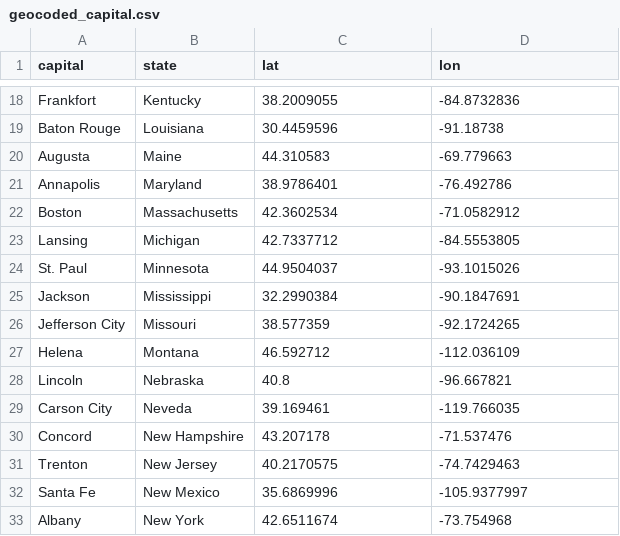
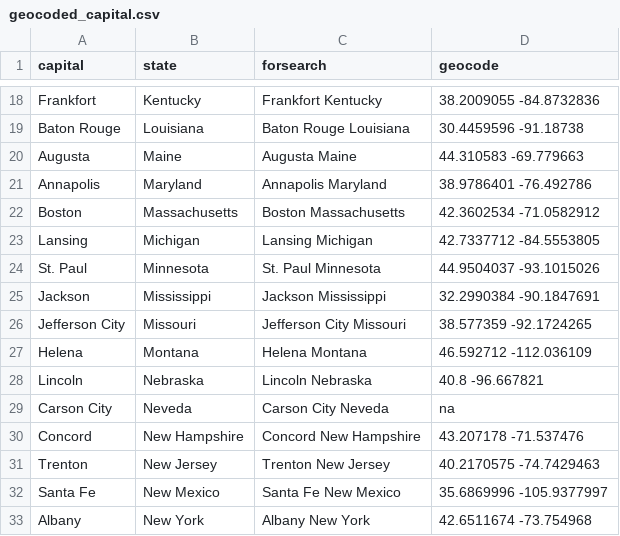
Before and after one commit to Barneybean/busnessman_problem, a CSV file: geocoded_capital.csv, drawn as a sheet; only a part is shown, gaps mark what is left out; the diff covers the shown part only; the diff names each change by its address in the sheet, - before the commit and + after, or states it on an @@ line.

```diff
--- a/geocoded_capital.csv
+++ b/geocoded_capital.csv
-C1: lat
+C1: forsearch
-D1: lon
+D1: geocode
-C18 (forsearch): 38.2009055
+C18 (forsearch): Frankfort Kentucky
-D18 (geocode): -84.8732836
+D18 (geocode): 38.2009055 -84.8732836
-C19 (forsearch): 30.4459596
+C19 (forsearch): Baton Rouge Louisiana
-D19 (geocode): -91.18738
+D19 (geocode): 30.4459596 -91.18738
-C20 (forsearch): 44.310583
+C20 (forsearch): Augusta Maine
-D20 (geocode): -69.779663
+D20 (geocode): 44.310583 -69.779663
-C21 (forsearch): 38.9786401
+C21 (forsearch): Annapolis Maryland
-D21 (geocode): -76.492786
+D21 (geocode): 38.9786401 -76.492786
-C22 (forsearch): 42.3602534
+C22 (forsearch): Boston Massachusetts
-D22 (geocode): -71.0582912
+D22 (geocode): 42.3602534 -71.0582912
-C23 (forsearch): 42.7337712
+C23 (forsearch): Lansing Michigan
-D23 (geocode): -84.5553805
+D23 (geocode): 42.7337712 -84.5553805
-C24 (forsearch): 44.9504037
+C24 (forsearch): St. Paul Minnesota
-D24 (geocode): -93.1015026
+D24 (geocode): 44.9504037 -93.1015026
-C25 (forsearch): 32.2990384
+C25 (forsearch): Jackson Mississippi
-D25 (geocode): -90.1847691
+D25 (geocode): 32.2990384 -90.1847691
-C26 (forsearch): 38.577359
+C26 (forsearch): Jefferson City Missouri
-D26 (geocode): -92.1724265
+D26 (geocode): 38.577359 -92.1724265
-C27 (forsearch): 46.592712
+C27 (forsearch): Helena Montana
-D27 (geocode): -112.036109
+D27 (geocode): 46.592712 -112.036109
-C28 (forsearch): 40.8
+C28 (forsearch): Lincoln Nebraska
-D28 (geocode): -96.667821
+D28 (geocode): 40.8 -96.667821
-C29 (forsearch): 39.169461
+C29 (forsearch): Carson City Neveda
-D29 (geocode): -119.766035
+D29 (geocode): na
-C30 (forsearch): 43.207178
+C30 (forsearch): Concord New Hampshire
-D30 (geocode): -71.537476
+D30 (geocode): 43.207178 -71.537476
-C31 (forsearch): 40.2170575
+C31 (forsearch): Trenton New Jersey
-D31 (geocode): -74.7429463
+D31 (geocode): 40.2170575 -74.7429463
-C32 (forsearch): 35.6869996
+C32 (forsearch): Santa Fe New Mexico
-D32 (geocode): -105.9377997
+D32 (geocode): 35.6869996 -105.9377997
-C33 (forsearch): 42.6511674
+C33 (forsearch): Albany New York
-D33 (geocode): -73.754968
+D33 (geocode): 42.6511674 -73.754968
```
Also changed, not shown: 68 edited cells elsewhere in this file, 7 other files.
